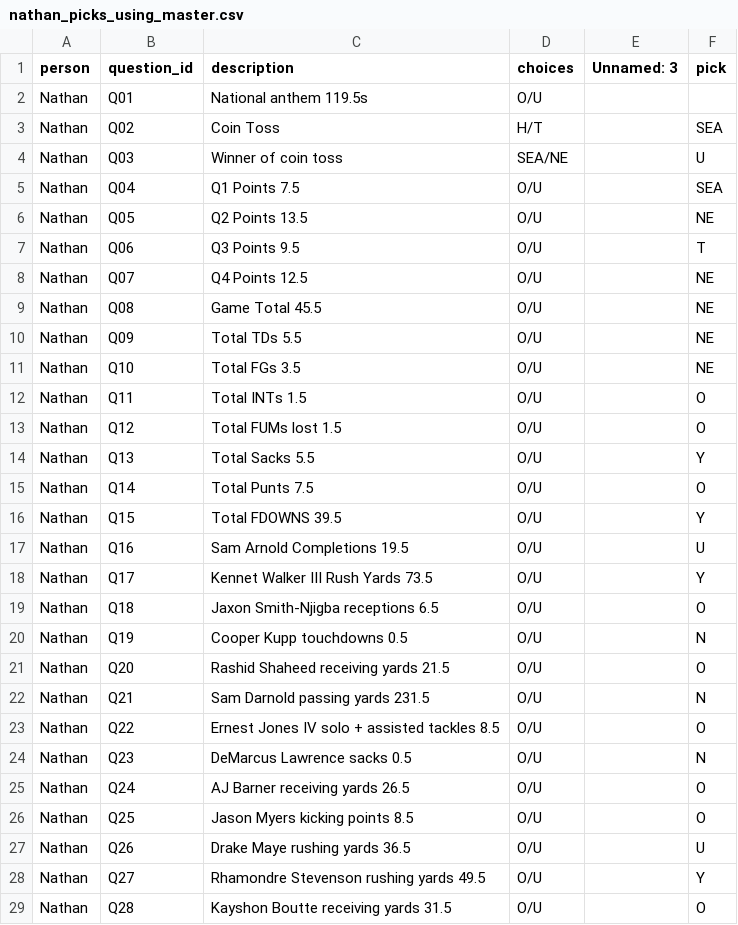
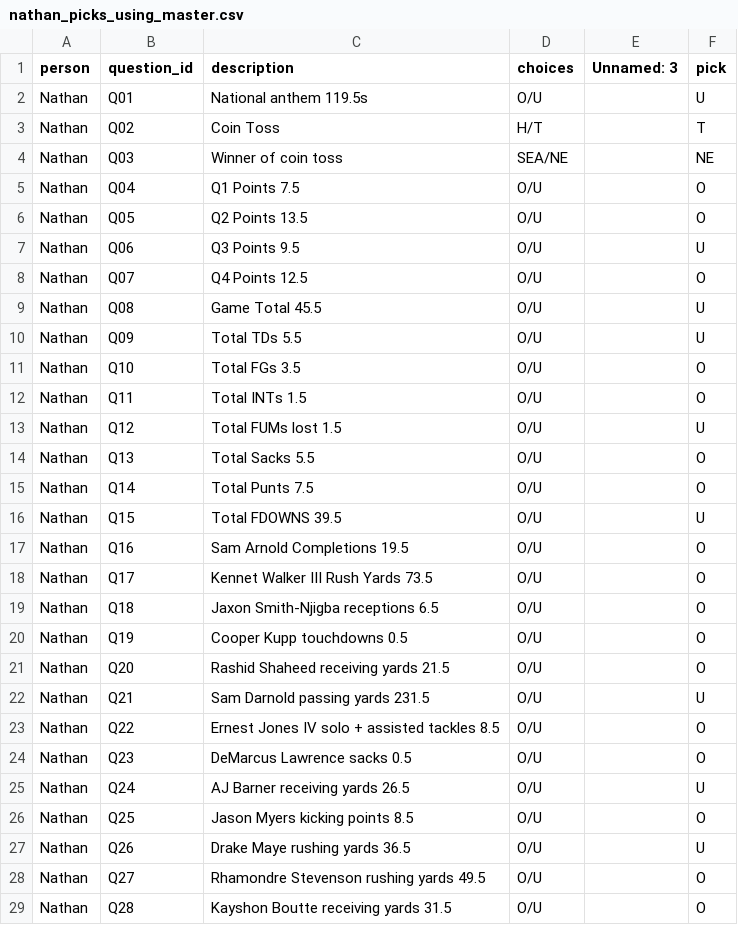
Before and after one commit to ngamarra/sb_prop_dash, a CSV file: participants/2026/nathan_picks_using_master.csv, drawn as a sheet; only a part is shown; the diff covers the shown part only.

Commit message:
correct data

```diff
--- a/participants/2026/nathan_picks_using_master.csv
+++ b/participants/2026/nathan_picks_using_master.csv
@@ -1,29 +1,29 @@
 person,question_id,description,choices,Unnamed: 3,pick
-Nathan,Q01,National anthem 119.5s,O/U,,
-Nathan,Q02,Coin Toss,H/T,,SEA
-Nathan,Q03,Winner of coin toss,SEA/NE,,U
-Nathan,Q04,Q1 Points 7.5,O/U,,SEA
-Nathan,Q05,Q2 Points 13.5,O/U,,NE
-Nathan,Q06,Q3 Points 9.5,O/U,,T
-Nathan,Q07,Q4 Points 12.5,O/U,,NE
-Nathan,Q08,Game Total 45.5,O/U,,NE
-Nathan,Q09,Total TDs 5.5,O/U,,NE
-Nathan,Q10,Total FGs 3.5,O/U,,NE
+Nathan,Q01,National anthem 119.5s,O/U,,U
+Nathan,Q02,Coin Toss,H/T,,T
+Nathan,Q03,Winner of coin toss,SEA/NE,,NE
+Nathan,Q04,Q1 Points 7.5,O/U,,O
+Nathan,Q05,Q2 Points 13.5,O/U,,O
+Nathan,Q06,Q3 Points 9.5,O/U,,U
+Nathan,Q07,Q4 Points 12.5,O/U,,O
+Nathan,Q08,Game Total 45.5,O/U,,U
+Nathan,Q09,Total TDs 5.5,O/U,,U
+Nathan,Q10,Total FGs 3.5,O/U,,O
 Nathan,Q11,Total INTs 1.5,O/U,,O
-Nathan,Q12,Total FUMs lost 1.5,O/U,,O
-Nathan,Q13,Total Sacks 5.5,O/U,,Y
+Nathan,Q12,Total FUMs lost 1.5,O/U,,U
+Nathan,Q13,Total Sacks 5.5,O/U,,O
 Nathan,Q14,Total Punts 7.5,O/U,,O
-Nathan,Q15,Total FDOWNS 39.5,O/U,,Y
-Nathan,Q16,Sam Arnold Completions 19.5,O/U,,U
-Nathan,Q17,Kennet Walker III Rush Yards 73.5,O/U,,Y
+Nathan,Q15,Total FDOWNS 39.5,O/U,,U
+Nathan,Q16,Sam Arnold Completions 19.5,O/U,,O
+Nathan,Q17,Kennet Walker III Rush Yards 73.5,O/U,,O
 Nathan,Q18,Jaxon Smith-Njigba receptions 6.5,O/U,,O
-Nathan,Q19,Cooper Kupp touchdowns 0.5,O/U,,N
+Nathan,Q19,Cooper Kupp touchdowns 0.5,O/U,,O
 Nathan,Q20,Rashid Shaheed receiving yards 21.5,O/U,,O
-Nathan,Q21,Sam Darnold passing yards 231.5,O/U,,N
+Nathan,Q21,Sam Darnold passing yards 231.5,O/U,,U
 Nathan,Q22,Ernest Jones IV solo + assisted tackles 8.5,O/U,,O
-Nathan,Q23,DeMarcus Lawrence sacks 0.5,O/U,,N
-Nathan,Q24,AJ Barner receiving yards 26.5,O/U,,O
+Nathan,Q23,DeMarcus Lawrence sacks 0.5,O/U,,O
+Nathan,Q24,AJ Barner receiving yards 26.5,O/U,,U
 Nathan,Q25,Jason Myers kicking points 8.5,O/U,,O
 Nathan,Q26,Drake Maye rushing yards 36.5,O/U,,U
-Nathan,Q27,Rhamondre Stevenson rushing yards 49.5,O/U,,Y
+Nathan,Q27,Rhamondre Stevenson rushing yards 49.5,O/U,,O
 Nathan,Q28,Kayshon Boutte receiving yards 31.5,O/U,,O
```
Also changed, not shown: 35 edited cells elsewhere in this file, participants/2026/joe_picks_using_master.csv, 3 other files.
